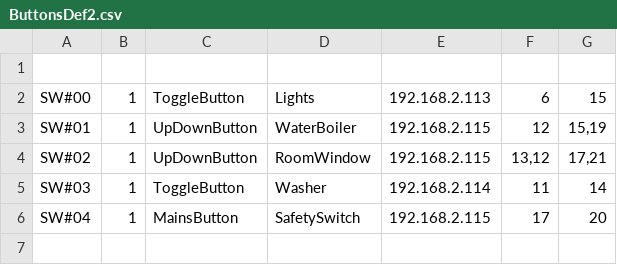
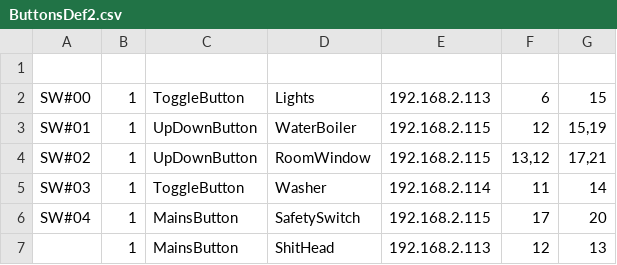
Before and after one commit to guydvir2/Rpi, a CSV file: SmartHome/ButtonsDef2.csv, drawn as a sheet.

Commit message:
working on table

```diff
--- a/SmartHome/ButtonsDef2.csv
+++ b/SmartHome/ButtonsDef2.csv
@@ -6 +6,2 @@ SW#03,1,ToggleButton,Washer,192.168.2.114,11,14
 SW#04,1,MainsButton,SafetySwitch,192.168.2.115,17,20
+,1,MainsButton,ShitHead,192.168.2.113,12,13
```
Also changed, not shown: SmartHome/Schedule.csv, 2 other files.
